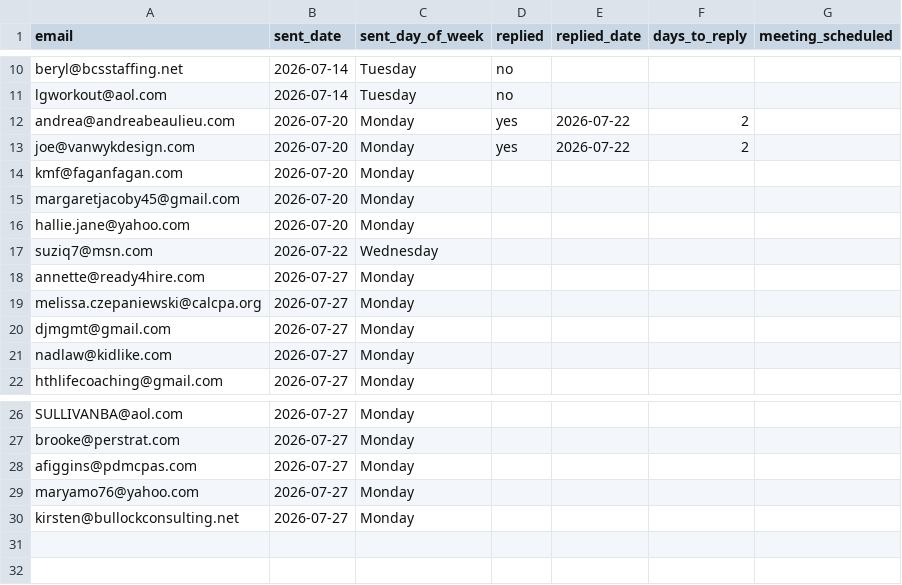
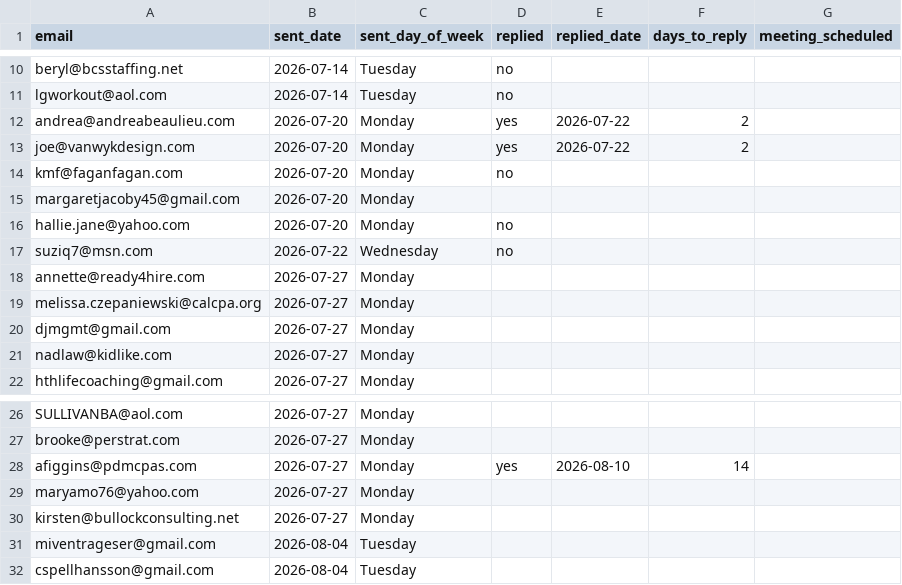
Before and after one commit to Synnovatia/Synnovatia-AIOS, a CSV file: client-reengagement/data/outreach_log.csv, drawn as a sheet; only a part is shown, gaps mark what is left out.

```diff
--- a/client-reengagement/data/outreach_log.csv
+++ b/client-reengagement/data/outreach_log.csv
@@ -13,6 +13,6 @@ andrea@andreabeaulieu.com,2026-07-20,Monday,yes,2026-07-22,2,
 joe@vanwykdesign.com,2026-07-20,Monday,yes,2026-07-22,2,
-kmf@faganfagan.com,2026-07-20,Monday,,,,
+kmf@faganfagan.com,2026-07-20,Monday,no,,,
 margaretjacoby45@gmail.com,2026-07-20,Monday,,,,
-hallie.jane@yahoo.com,2026-07-20,Monday,,,,
-suziq7@msn.com,2026-07-22,Wednesday,,,,
+hallie.jane@yahoo.com,2026-07-20,Monday,no,,,
+suziq7@msn.com,2026-07-22,Wednesday,no,,,
 annette@ready4hire.com,2026-07-27,Monday,,,,
@@ -27,4 +27,6 @@ SULLIVANBA@aol.com,2026-07-27,Monday,,,,
 brooke@perstrat.com,2026-07-27,Monday,,,,
-afiggins@pdmcpas.com,2026-07-27,Monday,,,,
+afiggins@pdmcpas.com,2026-07-27,Monday,yes,2026-08-10,14,
 maryamo76@yahoo.com,2026-07-27,Monday,,,,
 kirsten@bullockconsulting.net,2026-07-27,Monday,,,,
+miventrageser@gmail.com,2026-08-04,Tuesday,,,,
+cspellhansson@gmail.com,2026-08-04,Tuesday,,,,
```
Also changed, not shown: client-reengagement/data/due_now.csv, client-reengagement/data/roster.csv, 10 other files.
